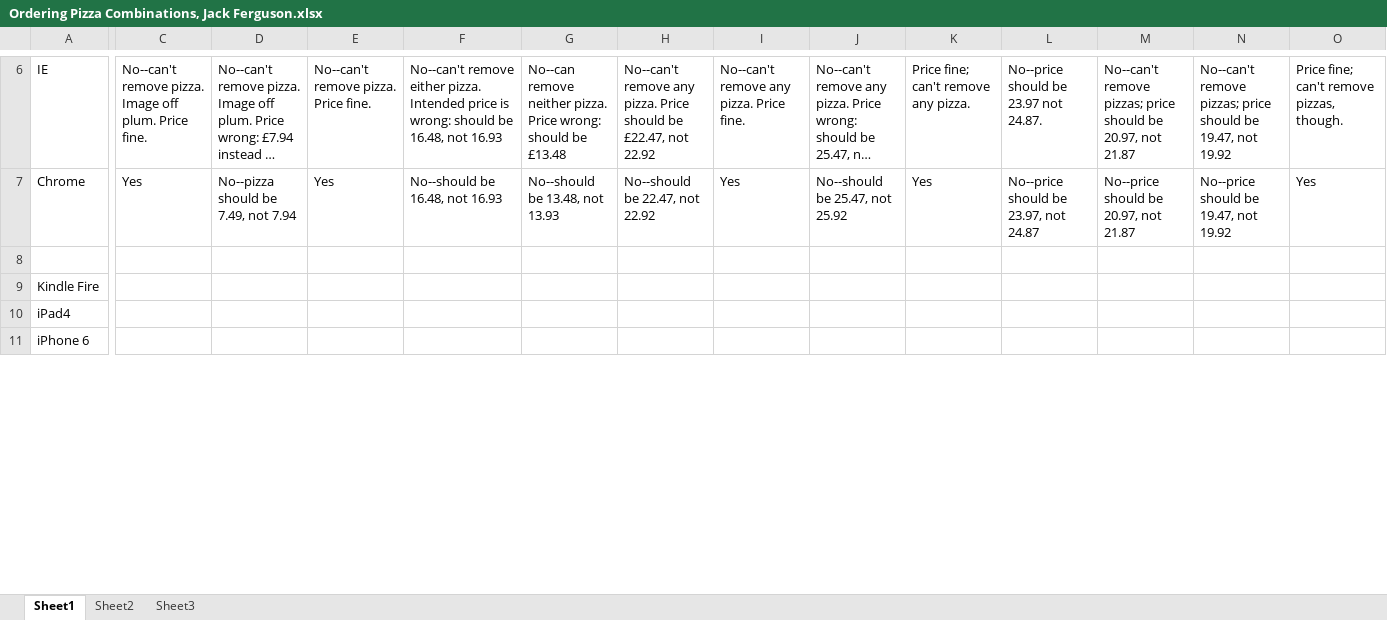
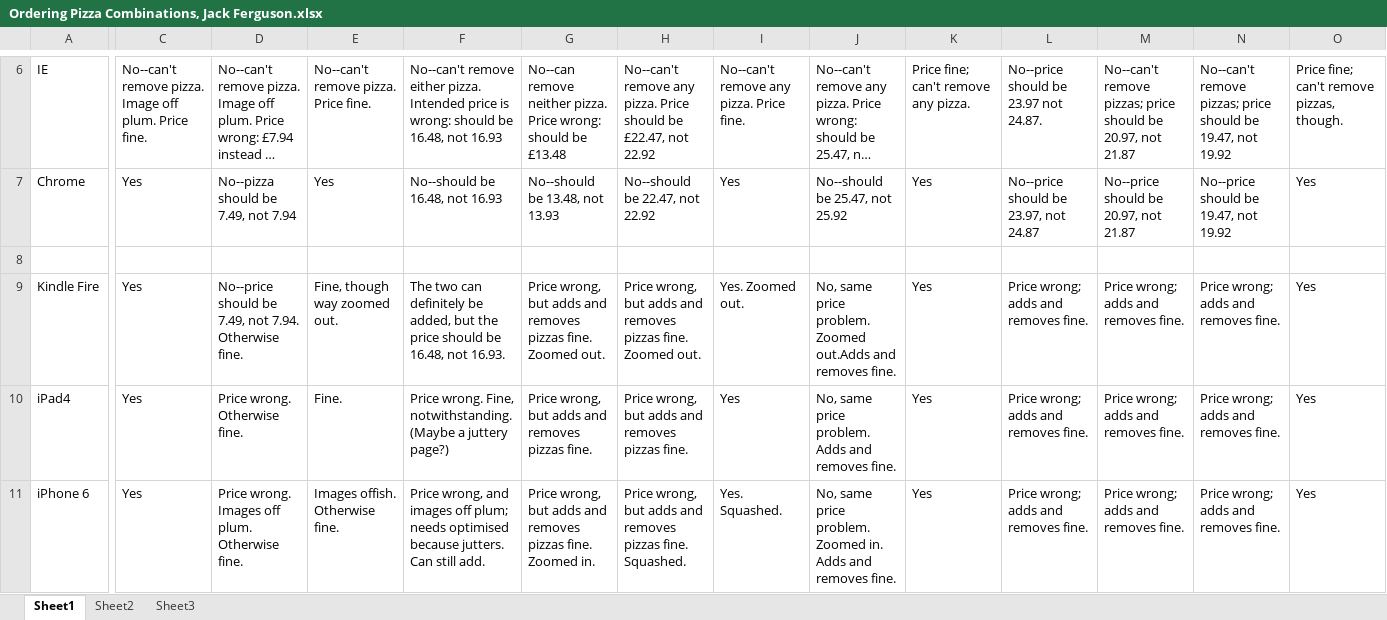
Before and after one commit to KevinOHare/Software-Testing-And-Verification, an Excel workbook: Ordering Pizza Combinations, Jack Ferguson.xlsx, sheet Sheet1, drawn as a sheet; only a part is shown, gaps mark what is left out; long unchanged cells end in …; values as stored, in another font and other column widths than the file's, no borders; the diff covers the shown part only; the diff names each change by its address in the sheet, - before the commit and + after, or states it on an @@ line.

Commit message:
Completed Ordering combo table across all devices and browsers.
More an artefact of the testing process than a major deliverable
inasmuch as its contents translate into test cases in the document
proper, but it’s there as evidence for use of various testing
techniques—and can be pointed to in a presentation.

```diff
--- a/Ordering Pizza Combinations, Jack Ferguson.xlsx (sheet Sheet1)
+++ b/Ordering Pizza Combinations, Jack Ferguson.xlsx (sheet Sheet1)
-C9:C11: (empty)
+C9:C11: Yes
-D9: (empty)
+D9: No--price should be 7.49, not 7.94. Otherwise fine.
-E9: (empty)
+E9: Fine, though way zoomed out.
-F9: (empty)
+F9: The two can definitely be added, but the price should be 16.48, not 16.93.
-G9: (empty)
+G9: Price wrong, but adds and removes pizzas fine. Zoomed out.
-H9: (empty)
+H9: Price wrong, but adds and removes pizzas fine. Zoomed out.
-I9: (empty)
+I9: Yes. Zoomed out.
-J9: (empty)
+J9: No, same price problem. Zoomed out.Adds and removes fine.
-K9:K11: (empty)
+K9:K11: Yes
-L9:L11: (empty)
+L9:L11: Price wrong; adds and removes fine.
-M9:M11: (empty)
+M9:M11: Price wrong; adds and removes fine.
-N9:N11: (empty)
+N9:N11: Price wrong; adds and removes fine.
-O9:O11: (empty)
+O9:O11: Yes
-D10: (empty)
+D10: Price wrong. Otherwise fine.
-E10: (empty)
+E10: Fine.
-F10: (empty)
+F10: Price wrong. Fine, notwithstanding. (Maybe a juttery page?)
-G10: (empty)
+G10: Price wrong, but adds and removes pizzas fine.
-H10: (empty)
+H10: Price wrong, but adds and removes pizzas fine.
-I10: (empty)
+I10: Yes
-J10: (empty)
+J10: No, same price problem. Adds and removes fine.
-D11: (empty)
+D11: Price wrong. Images off plum. Otherwise fine.
-E11: (empty)
+E11: Images offish. Otherwise fine.
-F11: (empty)
+F11: Price wrong, and images off plum; needs optimised because jutters. Can still add.
-G11: (empty)
+G11: Price wrong, but adds and removes pizzas fine. Zoomed in.
-H11: (empty)
+H11: Price wrong, but adds and removes pizzas fine. Squashed.
-I11: (empty)
+I11: Yes. Squashed.
-J11: (empty)
+J11: No, same price problem. Zoomed in. Adds and removes fine.
```
Also changed, not shown: 51 edited cells elsewhere in this sheet.
